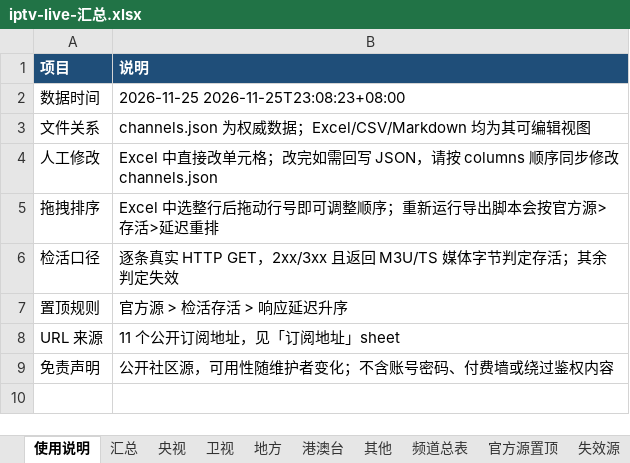
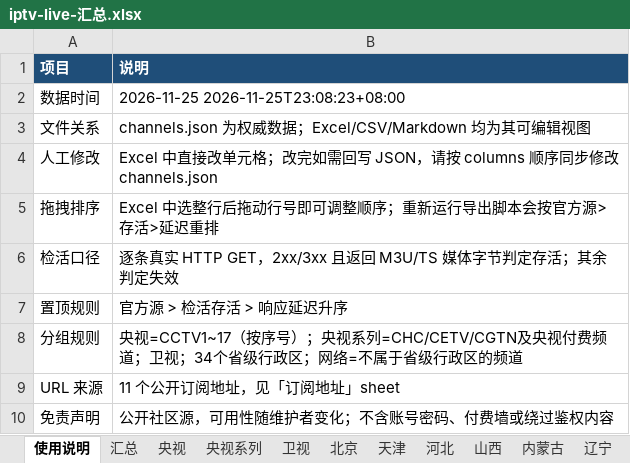
Before and after one commit to LEEQQFF/iptv-live, an Excel workbook: iptv-live-汇总.xlsx, sheet 使用说明, drawn as a sheet; values as stored, in another font and other column widths than the file's, no borders; the diff names each change by its address in the sheet, - before the commit and + after, or states it on an @@ line.

```diff
--- a/iptv-live-汇总.xlsx (sheet 使用说明)
+++ b/iptv-live-汇总.xlsx (sheet 使用说明)
-sheet tab: 港澳台
+sheet tab: 北京
-sheet tab: 其他
+sheet tab: 天津
-sheet tab: 地方
+sheet tab: 央视系列
+sheet tab: 河北
+sheet tab: 山西
+sheet tab: 内蒙古
+sheet tab: 辽宁
+row 8: 分组规则 | 央视=CCTV1~17（按序号）；央视系列=CHC/CETV/CGTN及央视付费频道；卫视；34个省级行政区；网络=不属于省级行政区的频道
```
Also changed, not shown: sheet 失效源, sheet 频道总表, sheet 央视, sheet 北京, sheet 天津, sheet 汇总, 1 more sheet, other sheet tabs, 47 other files.
